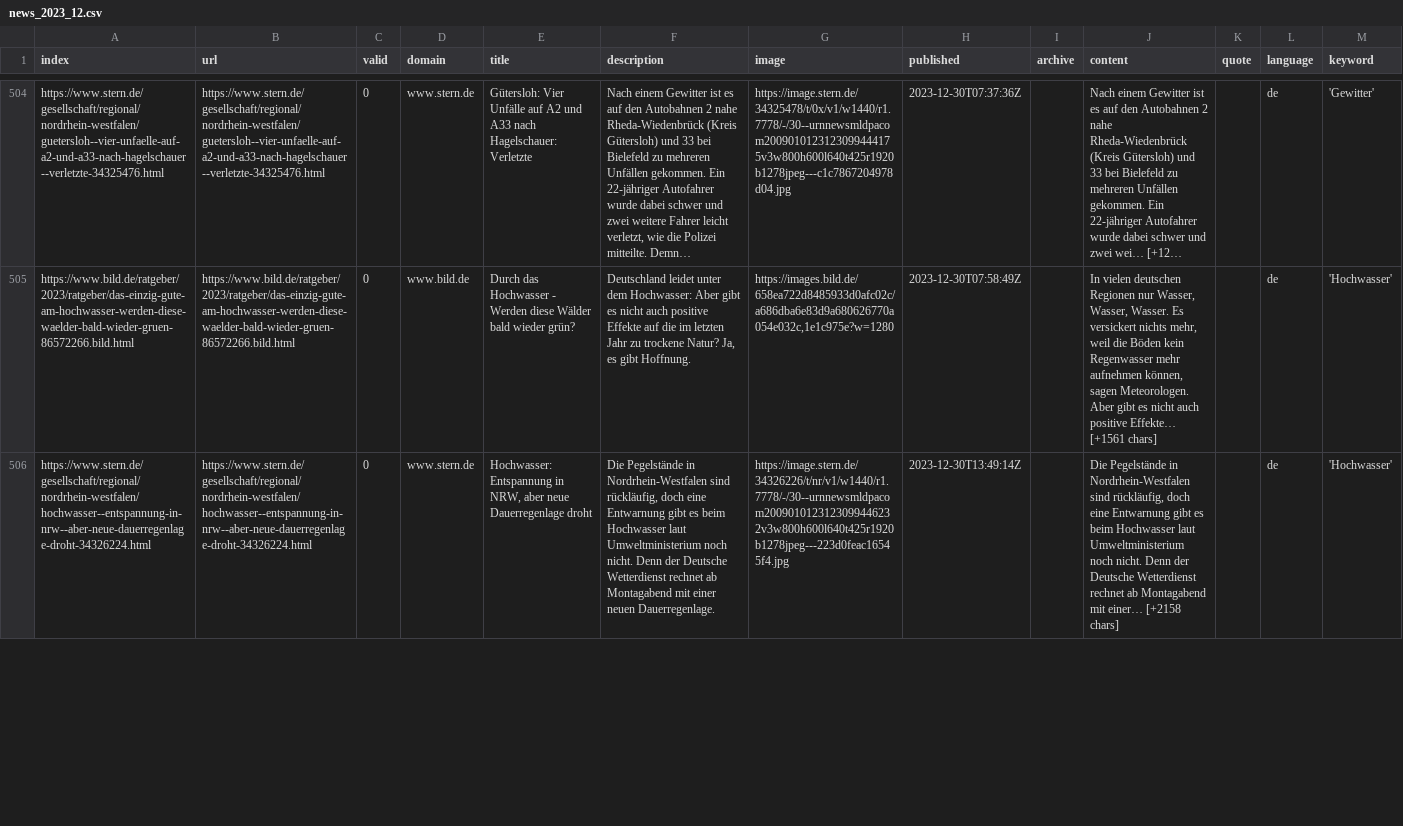
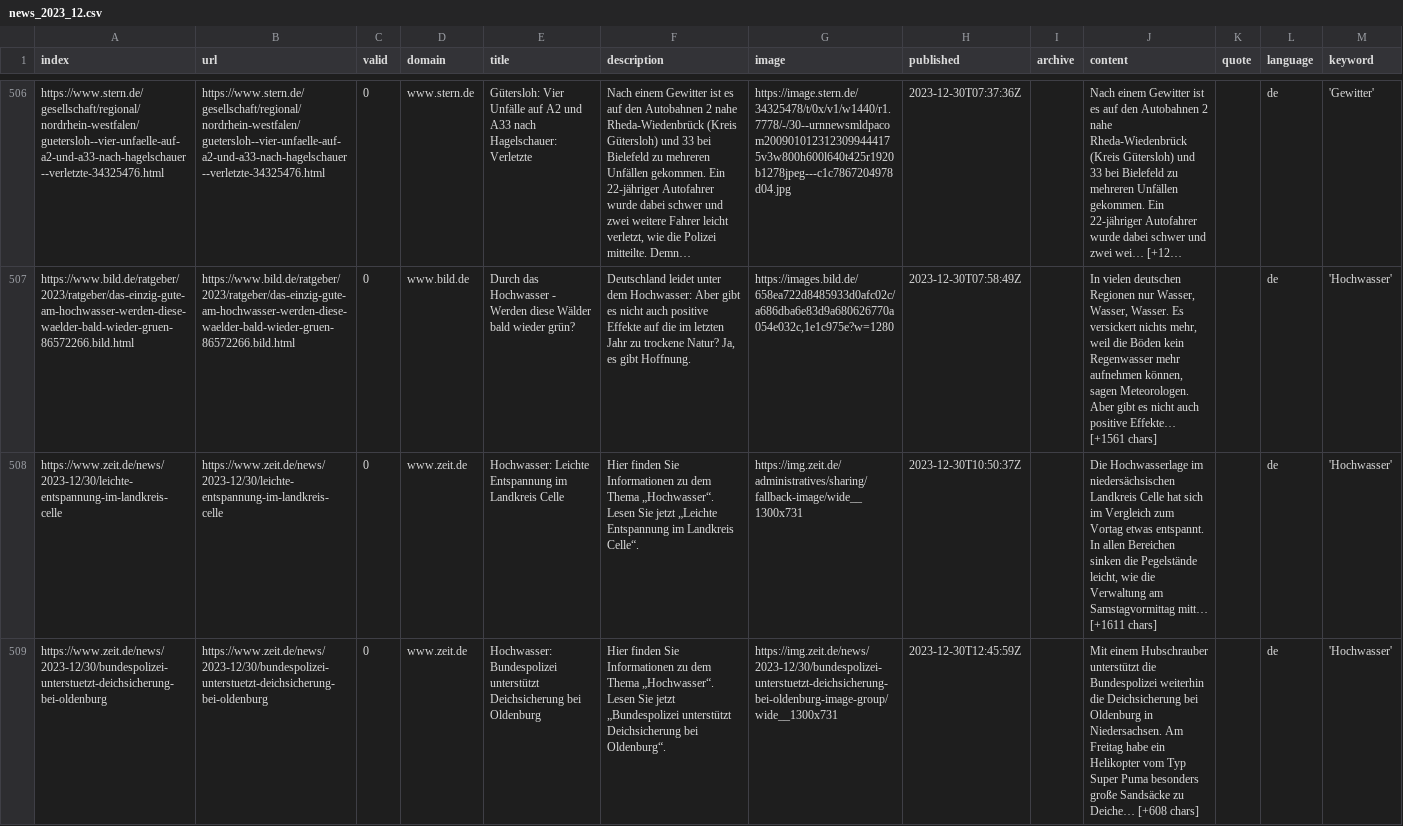
Before and after one commit to tlais147-physgeo01/snowIceIsComing, a CSV file: csv/news_2023_12.csv, drawn as a sheet; only a part is shown, gaps mark what is left out; the shorter side is filled out with more unchanged rows; long unchanged cells end in …; the diff covers the shown part only; the diff names each change by its address in the sheet, - before the commit and + after, or states it on an @@ line.

```diff
--- a/csv/news_2023_12.csv
+++ b/csv/news_2023_12.csv
+row 508: https://www.zeit.de/news/2023-12/30/leichte-entspannung-im-landkreis-celle | https://www.zeit.de/news/2023-12/30/leichte-entspannung-im-landkreis-celle | 0 | www.zeit.de | Hochwasser: Leichte Entspannung im Landkreis Celle | Hier finden Sie Informationen zu dem Thema „Hochwasser“. Lesen Sie jetzt „Leichte Entspannung im Landkreis Celle“. | https://img.zeit.de/administratives/sharing/fallback-image/wide__1300x731 | 2023-12-30T10:50:37Z |  | Die Hochwasserlage im niedersächsischen Landkreis Celle hat sich im Vergleich zum Vortag etwas entspannt. In allen Bereichen sinken die Pegelstände leicht, wie die Verwaltung am Samstagvormittag mitt… [+1611 chars] |  | de | 'Hochwasser'
+row 509: https://www.zeit.de/news/2023-12/30/bundespolizei-unterstuetzt-deichsicherung-bei-oldenburg | https://www.zeit.de/news/2023-12/30/bundespolizei-unterstuetzt-deichsicherung-bei-oldenburg | 0 | www.zeit.de | Hochwasser: Bundespolizei unterstützt Deichsicherung bei Oldenburg | Hier finden Sie Informationen zu dem Thema „Hochwasser“. Lesen Sie jetzt „Bundespolizei unterstützt Deichsicherung bei Oldenburg“. | https://img.zeit.de/news/2023-12/30/bundespolizei-unterstuetzt-deichsicherung-bei-oldenburg-image-group/wide__1300x731 | 2023-12-30T12:45:59Z |  | Mit einem Hubschrauber unterstützt die Bundespolizei weiterhin die Deichsicherung bei Oldenburg in Niedersachsen. Am Freitag habe ein Helikopter vom Typ Super Puma besonders große Sandsäcke zu Deiche… [+608 chars] |  | de | 'Hochwasser'
```
Also changed, not shown: 4 added rows and 2 moved rows elsewhere in this file, csv/news_2024_01.csv, keywords.csv.
